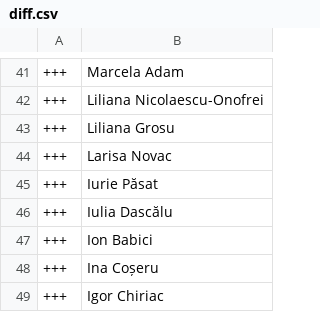
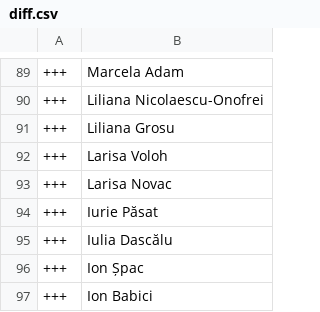
Before and after one commit to every-politician-scrapers/moldova-parliament, a CSV file: data/diff.csv, drawn as a sheet; only a part is shown, gaps mark what is left out; the shorter side is filled out with more unchanged rows; the diff covers the shown part only.

```diff
--- a/data/diff.csv
+++ b/data/diff.csv
@@ -43,2 +91,3 @@
 +++,Liliana Grosu
++++,Larisa Voloh
 +++,Larisa Novac
@@ -46,2 +95,3 @@
 +++,Iulia Dascălu
++++,Ion Șpac
 +++,Ion Babici
```
Also changed, not shown: 59 added rows, 2 removed rows and 3 edited cells elsewhere in this file, data/official.csv.
